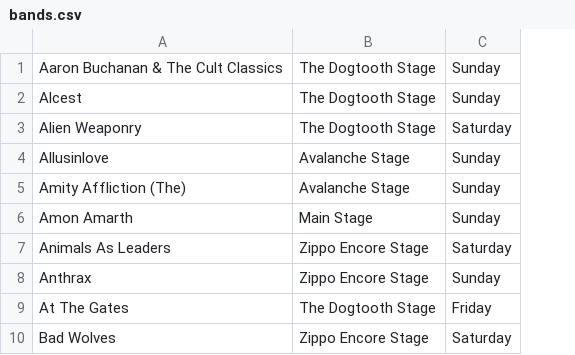
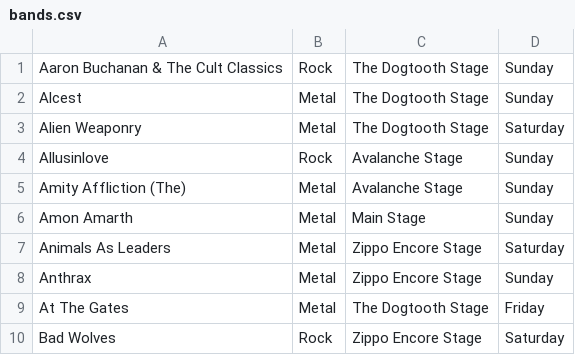
Before and after one commit to BenBarrett89/miscellaneous, a CSV file: src/download-2019/bands.csv, drawn as a sheet; only a part is shown; the diff names each change by its address in the sheet, - before the commit and + after, or states it on an @@ line.

```diff
--- a/src/download-2019/bands.csv
+++ b/src/download-2019/bands.csv
+column B, rows 1-10: Rock | Metal | Metal | Rock | Metal | Metal | Metal | Metal | Metal | Rock
```
Also changed, not shown: 1 other file.
